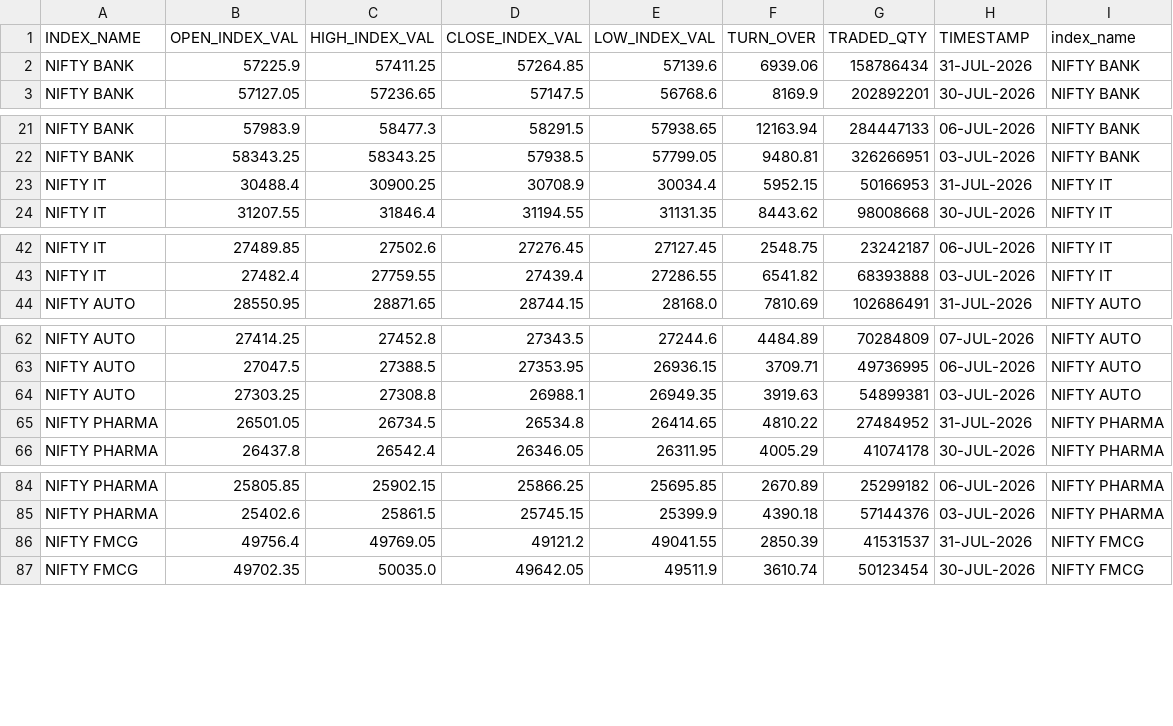
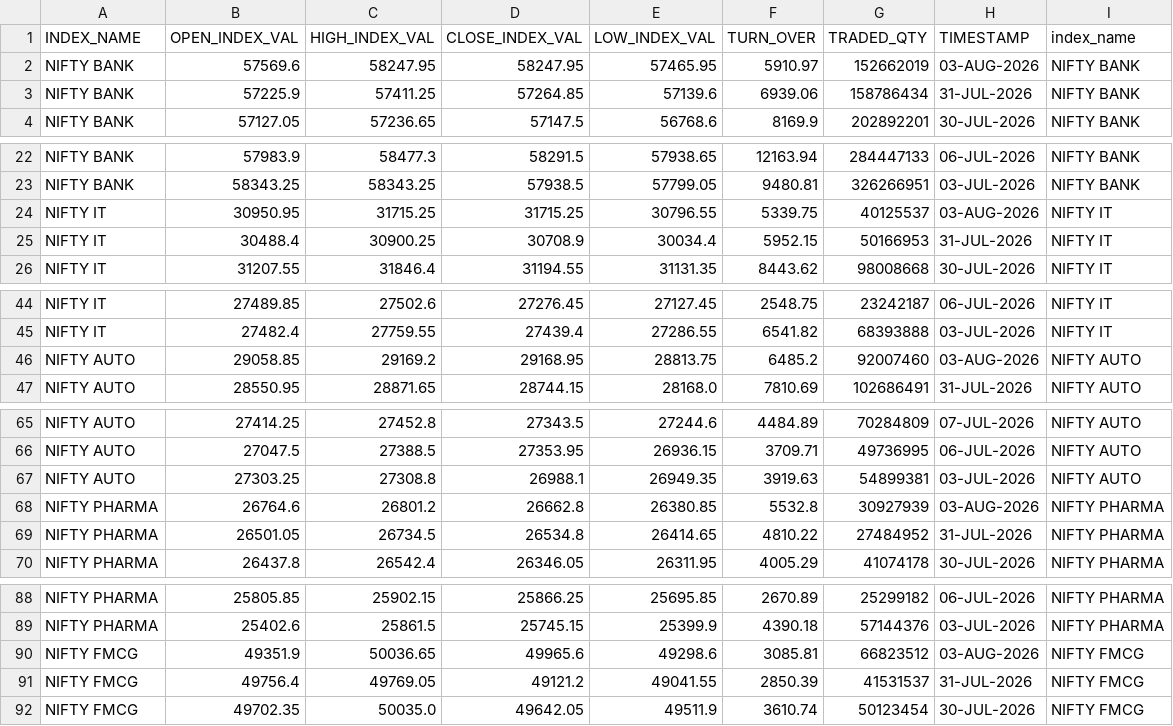
Before and after one commit to Aruj-Singh/nse-dashboard, a CSV file: data/sector_history.csv, drawn as a sheet; only a part is shown, gaps mark what is left out; the diff covers the shown part only; the diff names each change by its address in the sheet, - before the commit and + after, or states it on an @@ line.

```diff
--- a/data/sector_history.csv
+++ b/data/sector_history.csv
+row 2: NIFTY BANK | 57569.6 | 58247.95 | 58247.95 | 57465.95 | 5910.97 | 152662019 | 03-AUG-2026 | NIFTY BANK
+row 24: NIFTY IT | 30950.95 | 31715.25 | 31715.25 | 30796.55 | 5339.75 | 40125537 | 03-AUG-2026 | NIFTY IT
+row 46: NIFTY AUTO | 29058.85 | 29169.2 | 29168.95 | 28813.75 | 6485.2 | 92007460 | 03-AUG-2026 | NIFTY AUTO
+row 68: NIFTY PHARMA | 26764.6 | 26801.2 | 26662.8 | 26380.85 | 5532.8 | 30927939 | 03-AUG-2026 | NIFTY PHARMA
+row 90: NIFTY FMCG | 49351.9 | 50036.65 | 49965.6 | 49298.6 | 3085.81 | 66823512 | 03-AUG-2026 | NIFTY FMCG
```
Also changed, not shown: 10 added rows elsewhere in this file, data/most_active_value.csv, data/nifty_1h.csv, 13 other files.
